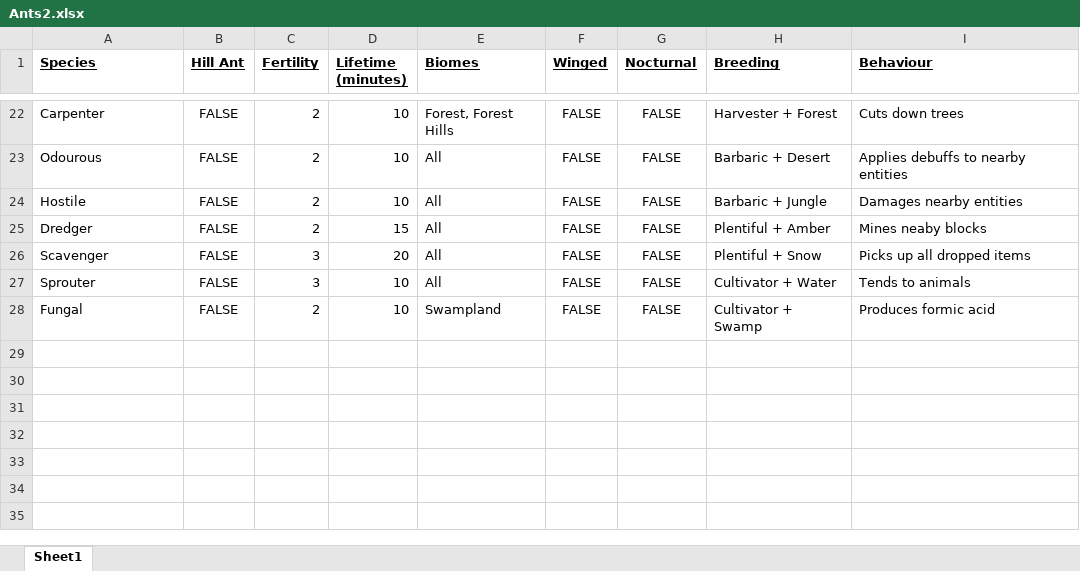
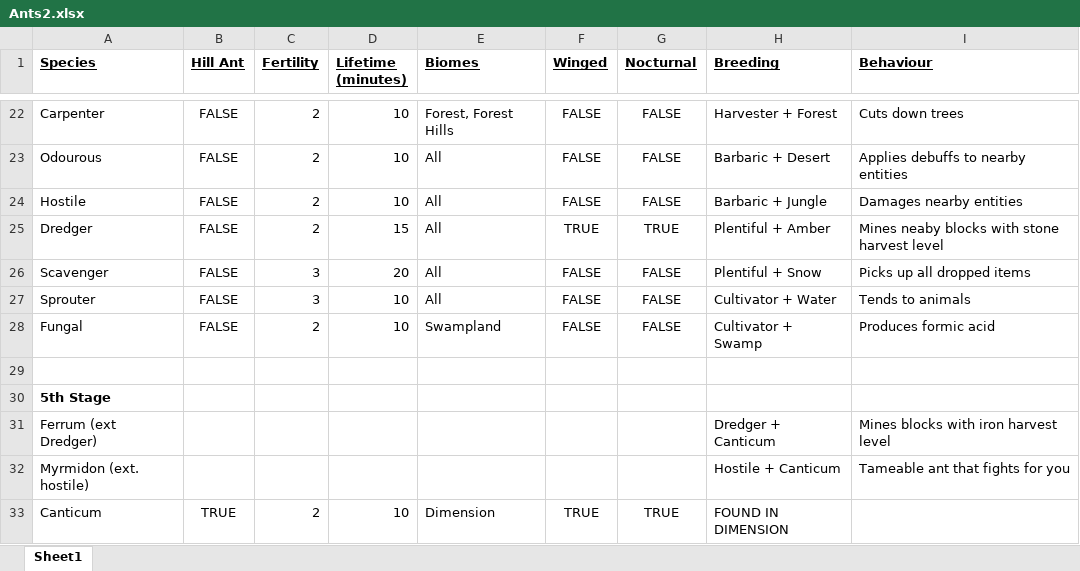
Before and after one commit to VivaDaylight3/geonomics, an Excel workbook: other/Ants2.xlsx, sheet Sheet1, drawn as a sheet; only a part is shown, gaps mark what is left out; values as stored, in another font and other column widths than the file's, no borders; the diff names each change by its address in the sheet, - before the commit and + after, or states it on an @@ line.

Commit message:
Added EntityAIAntGoTo and added ants to Ants.xlsx

```diff
--- a/other/Ants2.xlsx (sheet Sheet1)
+++ b/other/Ants2.xlsx (sheet Sheet1)
-F25 (Winged): FALSE
+F25 (Winged): TRUE
-G25 (Nocturnal): FALSE
+G25 (Nocturnal): TRUE
-I25 (Behaviour): Mines neaby blocks
+I25 (Behaviour): Mines neaby blocks with stone harvest level
+row 29: (empty)
+row 30: 5th Stage
+row 31: Ferrum (ext Dredger) |  |  |  |  |  |  | Dredger + Canticum | Mines blocks with iron harvest level
+row 32: Myrmidon (ext. hostile) |  |  |  |  |  |  | Hostile + Canticum | Tameable ant that fights for you
+row 33: Canticum | TRUE | 2 | 10 | Dimension | TRUE | TRUE | FOUND IN DIMENSION
```
Also changed, not shown: 30 other files.
